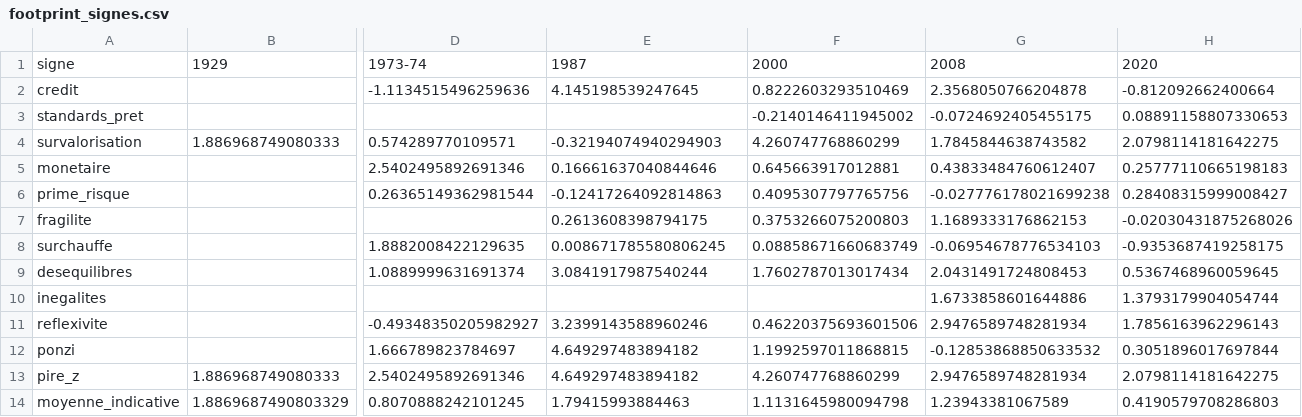
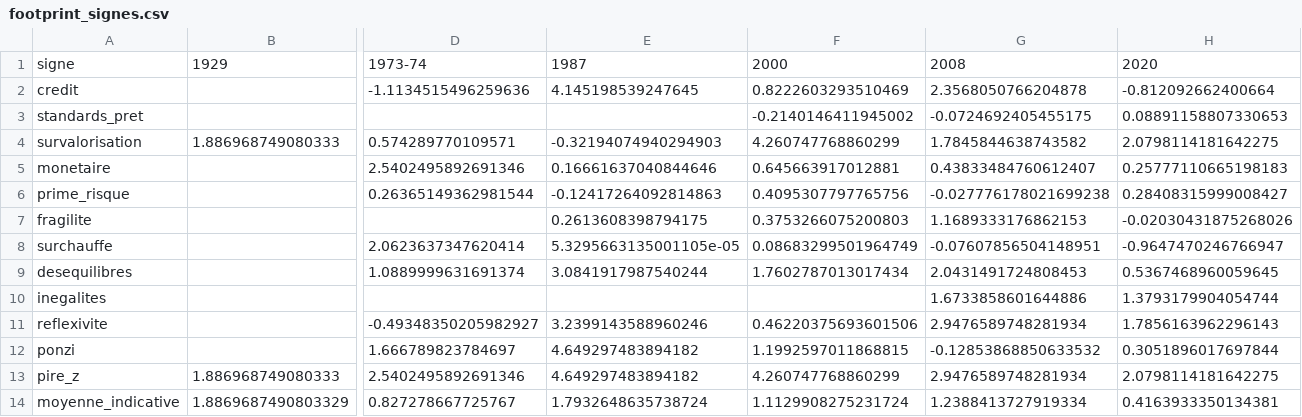
Before and after one commit to Akiravince/vigilance-pre-krach, a CSV file: output/footprint_signes.csv, drawn as a sheet; only a part is shown, gaps mark what is left out; the diff names each change by its address in the sheet, - before the commit and + after, or states it on an @@ line.

```diff
--- a/output/footprint_signes.csv
+++ b/output/footprint_signes.csv
-D8: 1.8882008422129635
+D8: 2.0623637347620414
-E8: 0.008671785580806245
+E8: 5.3295663135001105e-05
-F8: 0.08858671660683749
+F8: 0.08683299501964749
-G8: -0.06954678776534103
+G8: -0.07607856504148951
-H8: -0.9353687419258175
+H8: -0.9647470246766947
-D14: 0.8070888242101245
+D14: 0.827278667725767
-E14: 1.79415993884463
+E14: 1.7932648635738724
-F14: 1.1131645980094798
+F14: 1.1129908275231724
-G14: 1.23943381067589
+G14: 1.2388413727919334
-H14: 0.4190579708286803
+H14: 0.4163933350134381
```
Also changed, not shown: data/history/composite.csv, data/history/panel_z.csv, 8 other files.
